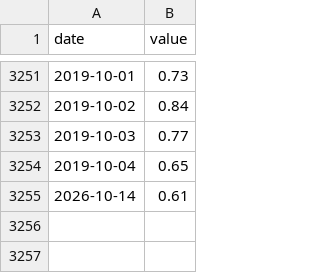
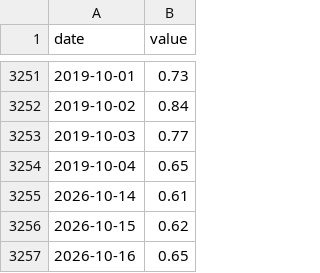
Before and after one commit to fcela/frb-heat-index, a CSV file: data/pulse/equities/put_call.csv, drawn as a sheet; only a part is shown, gaps mark what is left out; the diff names each change by its address in the sheet, - before the commit and + after, or states it on an @@ line.

```diff
--- a/data/pulse/equities/put_call.csv
+++ b/data/pulse/equities/put_call.csv
+row 3256: 2026-10-15 | 0.62
+row 3257: 2026-10-16 | 0.65
```
Also changed, not shown: data/pulse/crossmarket/wti_calendar_spread.csv, data/pulse/plumbing/sofr_iorb.csv, 19 other files.
